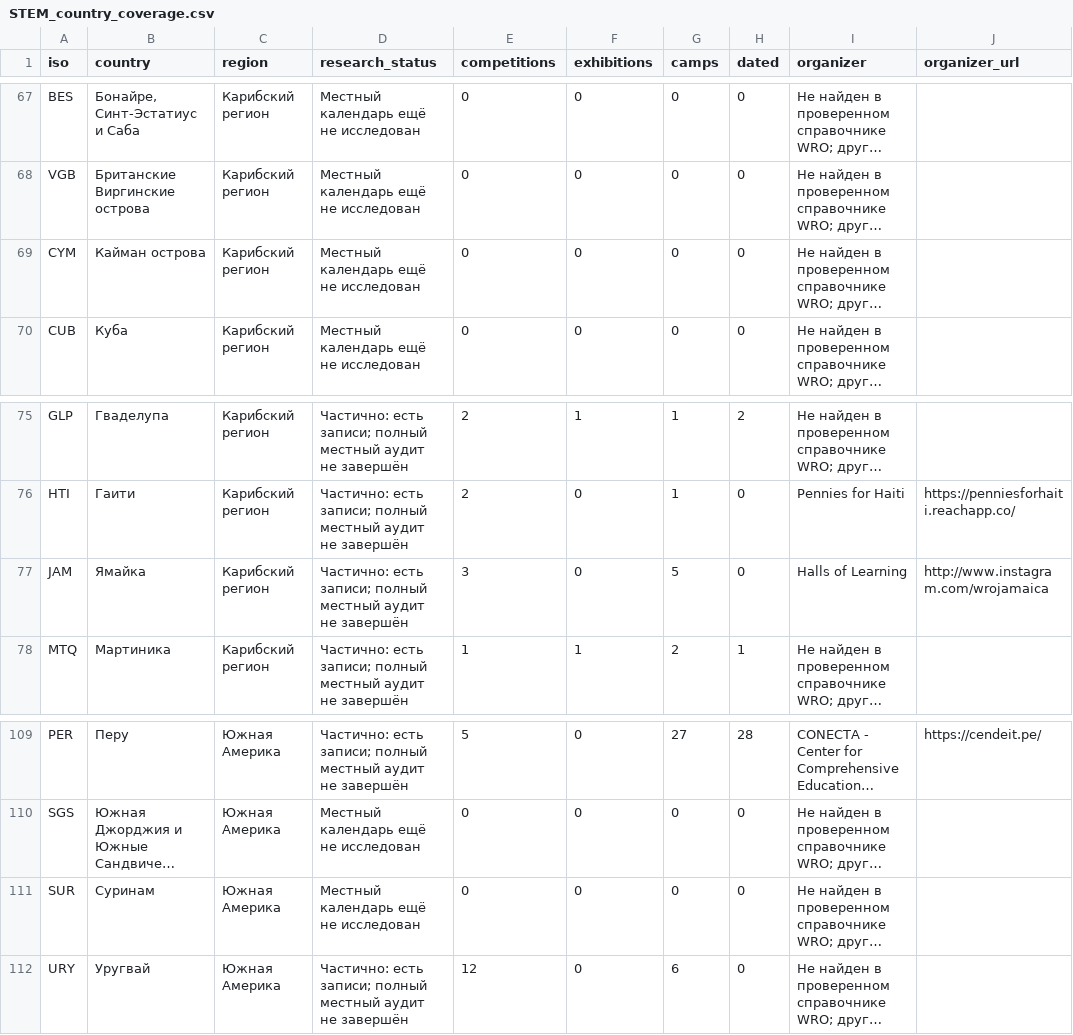
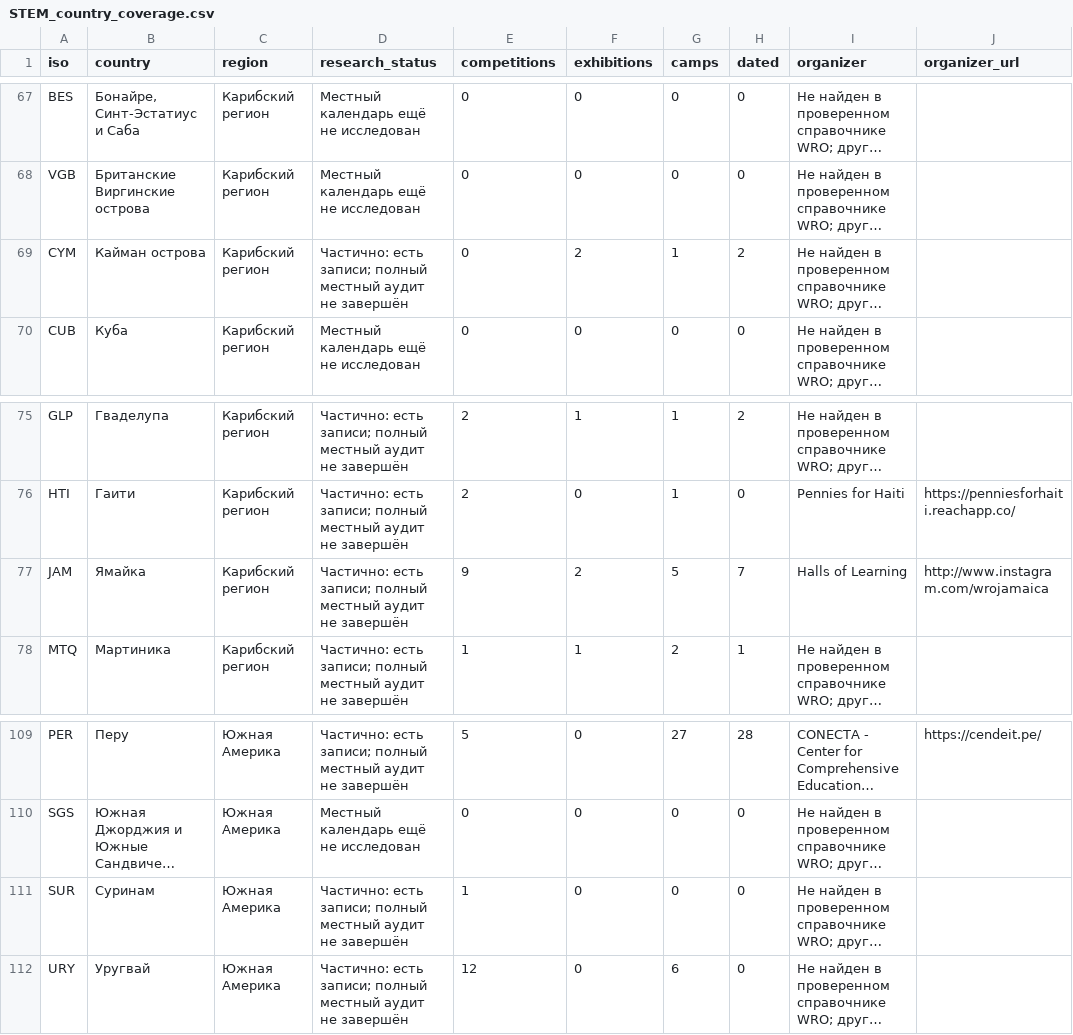
Before and after one commit to Paldd/stem-family-atlas, a CSV file: dist/downloads/STEM_country_coverage.csv, drawn as a sheet; only a part is shown, gaps mark what is left out; long unchanged cells end in …; the diff names each change by its address in the sheet, - before the commit and + after, or states it on an @@ line.

Commit message:
Publish atlas v228: Caribbean robotics routes and family events

```diff
--- a/dist/downloads/STEM_country_coverage.csv
+++ b/dist/downloads/STEM_country_coverage.csv
-D69 (research_status): Местный календарь ещё не исследован
+D69 (research_status): Частично: есть записи; полный местный аудит не завершён
-F69 (exhibitions): 0
+F69 (exhibitions): 2
-G69 (camps): 0
+G69 (camps): 1
-H69 (dated): 0
+H69 (dated): 2
-E77 (competitions): 3
+E77 (competitions): 9
-F77 (exhibitions): 0
+F77 (exhibitions): 2
-H77 (dated): 0
+H77 (dated): 7
-D111 (research_status): Местный календарь ещё не исследован
+D111 (research_status): Частично: есть записи; полный местный аудит не завершён
-E111 (competitions): 0
+E111 (competitions): 1
```
Also changed, not shown: dist/es/downloads/STEM_country_coverage.csv, 54 other files.
